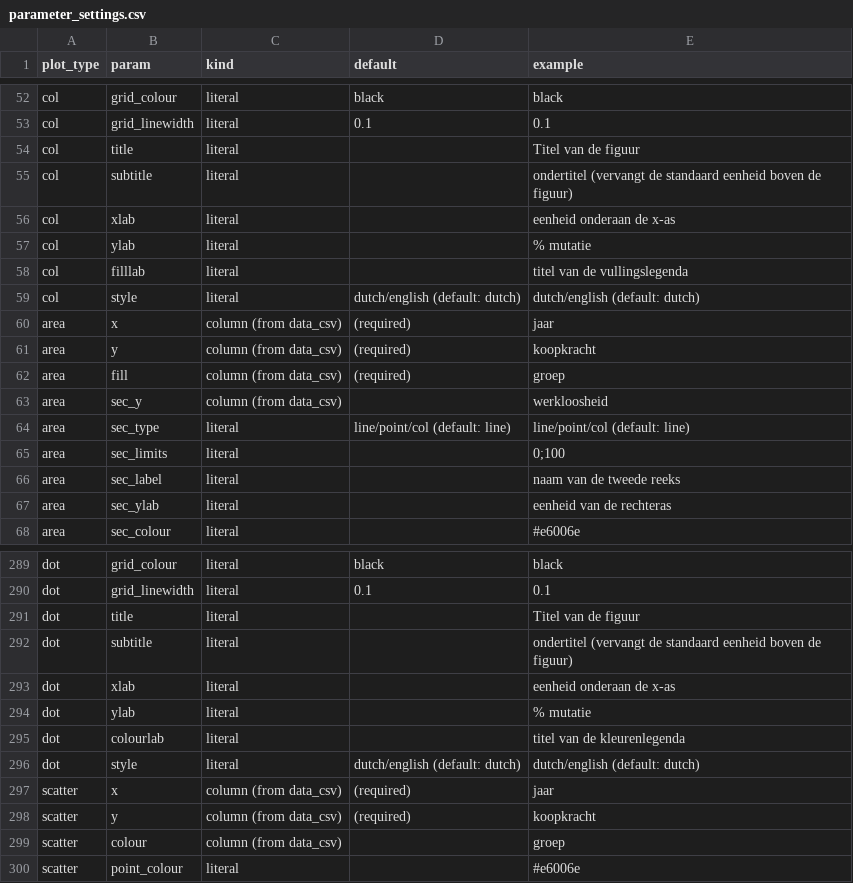
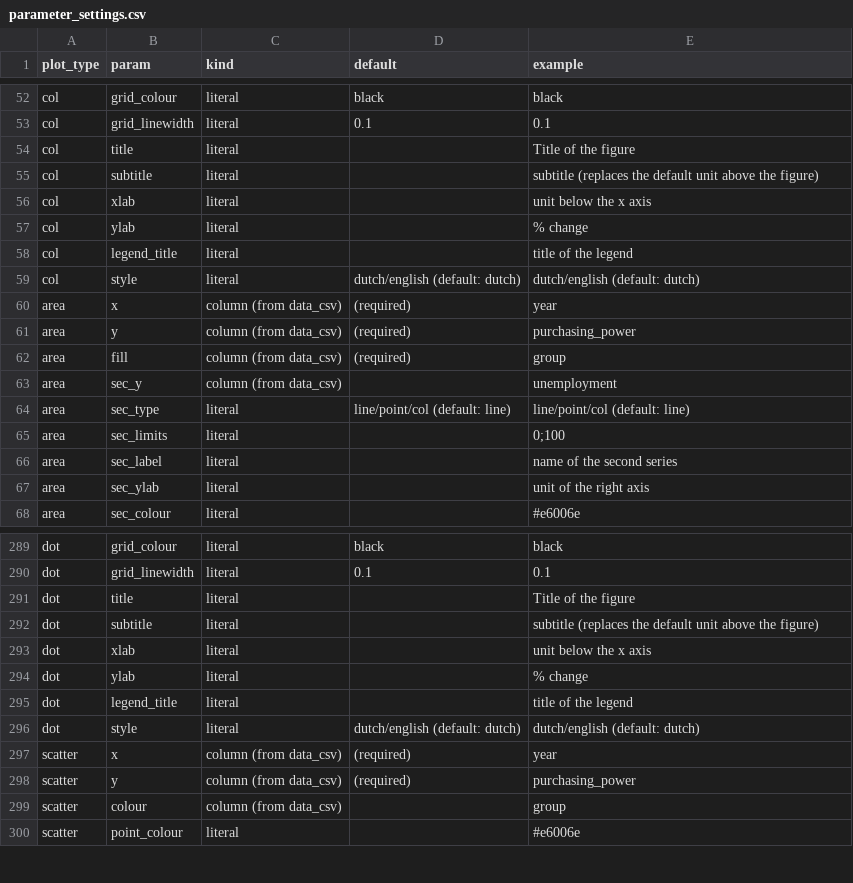
Before and after one commit to joris-klingen/ggcpb, a CSV file: inst/extdata/parameter_settings.csv, drawn as a sheet; only a part is shown, gaps mark what is left out; the diff covers the shown part only.

```diff
--- a/inst/extdata/parameter_settings.csv
+++ b/inst/extdata/parameter_settings.csv
@@ -53,16 +53,16 @@
 "col","grid_linewidth","literal","0.1","0.1"
-"col","title","literal","","Titel van de figuur"
-"col","subtitle","literal","","ondertitel (vervangt de standaard eenheid boven de figuur)"
-"col","xlab","literal","","eenheid onderaan de x-as"
-"col","ylab","literal","","% mutatie"
-"col","filllab","literal","","titel van de vullingslegenda"
+"col","title","literal","","Title of the figure"
+"col","subtitle","literal","","subtitle (replaces the default unit above the figure)"
+"col","xlab","literal","","unit below the x axis"
+"col","ylab","literal","","% change"
+"col","legend_title","literal","","title of the legend"
 "col","style","literal","dutch/english (default: dutch)","dutch/english (default: dutch)"
-"area","x","column (from data_csv)","(required)","jaar"
-"area","y","column (from data_csv)","(required)","koopkracht"
-"area","fill","column (from data_csv)","(required)","groep"
-"area","sec_y","column (from data_csv)","","werkloosheid"
+"area","x","column (from data_csv)","(required)","year"
+"area","y","column (from data_csv)","(required)","purchasing_power"
+"area","fill","column (from data_csv)","(required)","group"
+"area","sec_y","column (from data_csv)","","unemployment"
 "area","sec_type","literal","line/point/col (default: line)","line/point/col (default: line)"
 "area","sec_limits","literal","","0;100"
-"area","sec_label","literal","","naam van de tweede reeks"
-"area","sec_ylab","literal","","eenheid van de rechteras"
+"area","sec_label","literal","","name of the second series"
+"area","sec_ylab","literal","","unit of the right axis"
 "area","sec_colour","literal","","#e6006e"
@@ -290,11 +290,11 @@
 "dot","grid_linewidth","literal","0.1","0.1"
-"dot","title","literal","","Titel van de figuur"
-"dot","subtitle","literal","","ondertitel (vervangt de standaard eenheid boven de figuur)"
-"dot","xlab","literal","","eenheid onderaan de x-as"
-"dot","ylab","literal","","% mutatie"
-"dot","colourlab","literal","","titel van de kleurenlegenda"
+"dot","title","literal","","Title of the figure"
+"dot","subtitle","literal","","subtitle (replaces the default unit above the figure)"
+"dot","xlab","literal","","unit below the x axis"
+"dot","ylab","literal","","% change"
+"dot","legend_title","literal","","title of the legend"
 "dot","style","literal","dutch/english (default: dutch)","dutch/english (default: dutch)"
-"scatter","x","column (from data_csv)","(required)","jaar"
-"scatter","y","column (from data_csv)","(required)","koopkracht"
-"scatter","colour","column (from data_csv)","","groep"
+"scatter","x","column (from data_csv)","(required)","year"
+"scatter","y","column (from data_csv)","(required)","purchasing_power"
+"scatter","colour","column (from data_csv)","","group"
 "scatter","point_colour","literal","","#e6006e"
```
Also changed, not shown: 83 edited cells elsewhere in this file, 21 other files.
